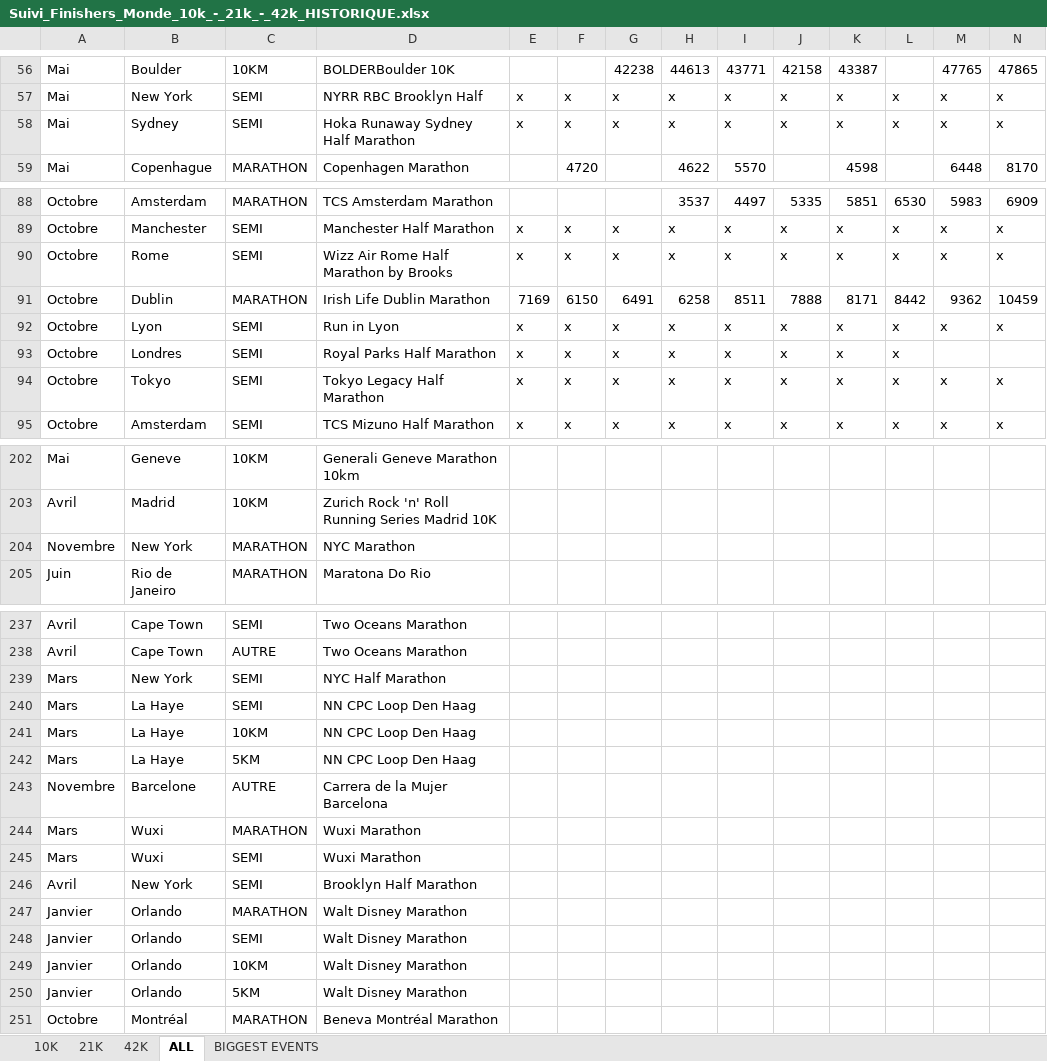
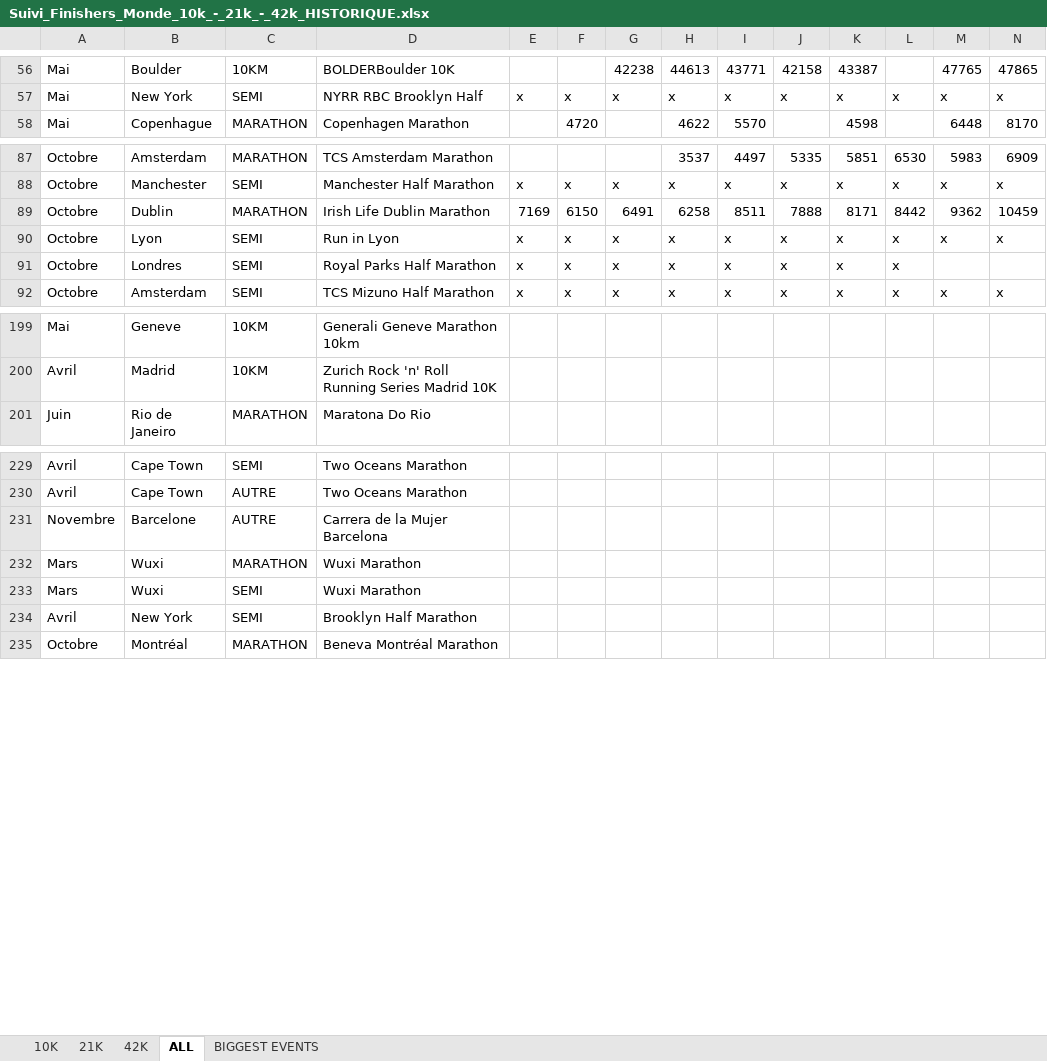
Before and after one commit to mathbrn/datapace-dashboard, an Excel workbook: Suivi_Finishers_Monde_10k_-_21k_-_42k_HISTORIQUE.xlsx, sheet ALL, drawn as a sheet; only a part is shown, gaps mark what is left out; values as stored, in another font and other column widths than the file's, no borders; rows hold the shown columns only; the diff covers the shown part only; the diff names each change by its address in the sheet, - before the commit and + after, or states it on an @@ line.

```diff
--- a/Suivi_Finishers_Monde_10k_-_21k_-_42k_HISTORIQUE.xlsx (sheet ALL)
+++ b/Suivi_Finishers_Monde_10k_-_21k_-_42k_HISTORIQUE.xlsx (sheet ALL)
-row 58: Mai | Sydney | SEMI | Hoka Runaway Sydney Half Marathon | x | x | x | x | x | x | x | x | x | x
-row 90: Octobre | Rome | SEMI | Wizz Air Rome Half Marathon by Brooks | x | x | x | x | x | x | x | x | x | x
-row 94: Octobre | Tokyo | SEMI | Tokyo Legacy Half Marathon | x | x | x | x | x | x | x | x | x | x
-row 204: Novembre | New York | MARATHON | NYC Marathon
-row 239: Mars | New York | SEMI | NYC Half Marathon
-row 240: Mars | La Haye | SEMI | NN CPC Loop Den Haag
-row 241: Mars | La Haye | 10KM | NN CPC Loop Den Haag
-row 242: Mars | La Haye | 5KM | NN CPC Loop Den Haag
-row 247: Janvier | Orlando | MARATHON | Walt Disney Marathon
-row 248: Janvier | Orlando | SEMI | Walt Disney Marathon
-row 249: Janvier | Orlando | 10KM | Walt Disney Marathon
-row 250: Janvier | Orlando | 5KM | Walt Disney Marathon
```
Also changed, not shown: 31 removed rows and 66 edited cells elsewhere in this sheet, 3 other files.
